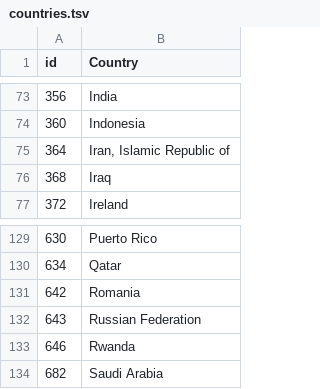
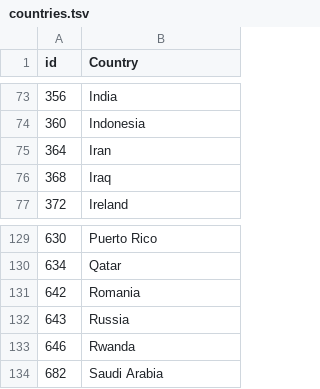
Before and after one commit to tuneman7/w209_spring_2022_thu_4_pm_team_4_web, a TSV file: data/countries.tsv, drawn as a sheet; only a part is shown, gaps mark what is left out.

Commit message:
Modal map renders based on country click on map.

```diff
--- a/data/countries.tsv
+++ b/data/countries.tsv
@@ -74,3 +74,3 @@ id	Country
 360	Indonesia
-364	Iran, Islamic Republic of
+364	Iran
 368	Iraq
@@ -131,3 +131,3 @@ id	Country
 642	Romania
-643	Russian Federation
+643	Russia
 646	Rwanda
```
Also changed, not shown: 4 other files.
